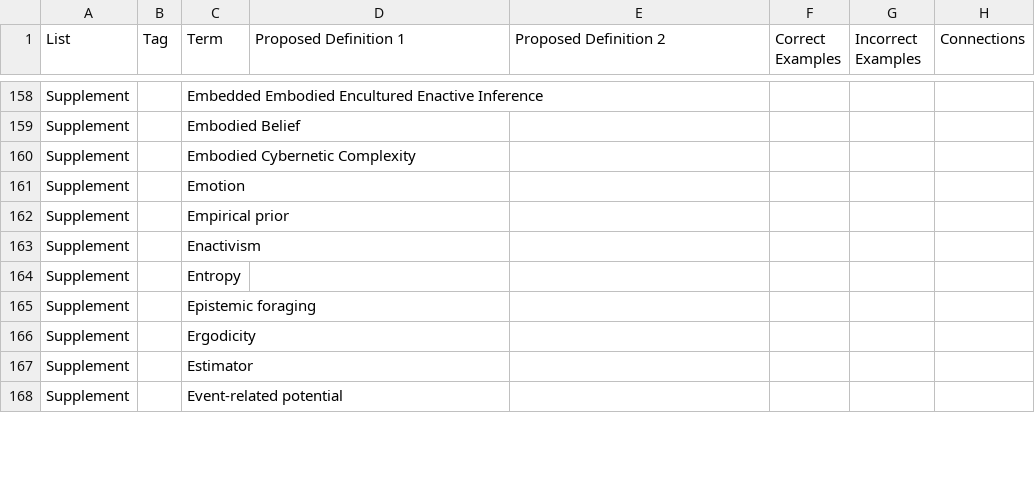
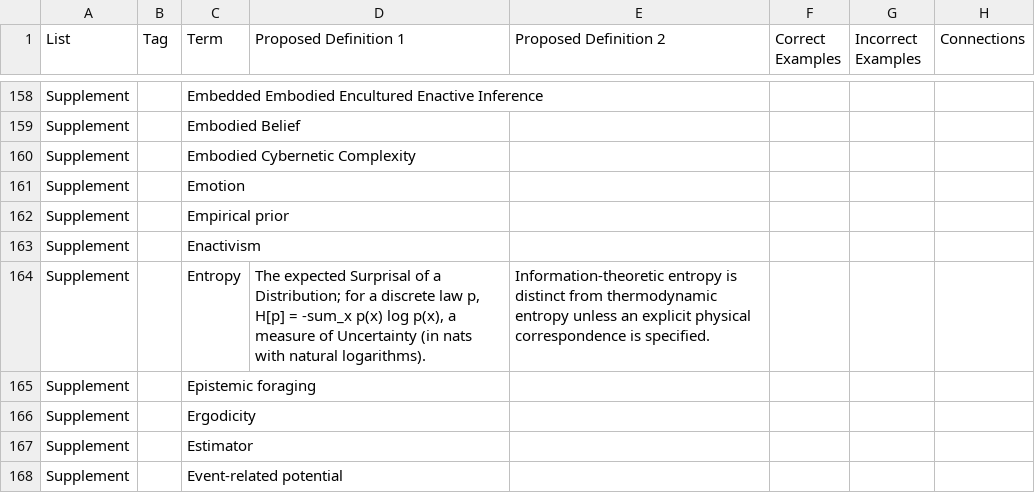
Before and after one commit to ActiveInferenceInstitute/Active_Inference_Ontology, a CSV file: Ontology_v5_May_25_2023.csv, drawn as a sheet; only a part is shown, gaps mark what is left out; the diff covers the shown part only.

```diff
--- a/Ontology_v5_May_25_2023.csv
+++ b/Ontology_v5_May_25_2023.csv
@@ -163,3 +163,3 @@ Supplement,,Empirical prior,,,,,
 Supplement,,Enactivism,,,,,
-Supplement,,Entropy,,,,,
+Supplement,,Entropy,"The expected Surprisal of a Distribution; for a discrete law p, H[p] = -sum_x p(x) log p(x), a measure of Uncertainty (in nats with natural logarithms).",Information-theoretic entropy is distinct from thermodynamic entropy unless an explicit physical correspondence is specified.,,,
 Supplement,,Epistemic foraging,,,,,
```
Also changed, not shown: 19 edited cells elsewhere in this file, 11 other files.
